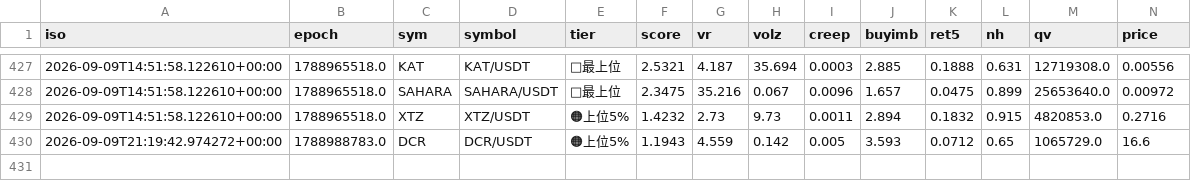
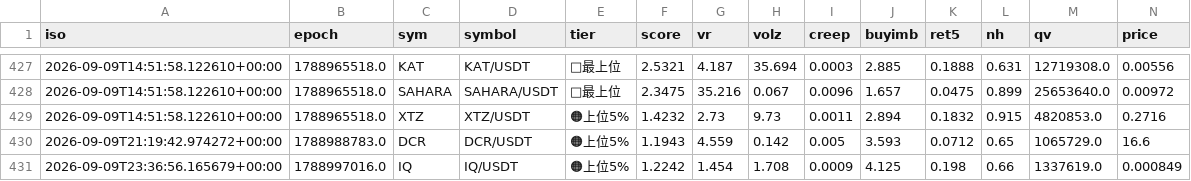
Before and after one commit to divisas072-ui/pump_scan.py, a CSV file: alerts_log.csv, drawn as a sheet; only a part is shown, gaps mark what is left out; rows hold the shown columns only; the diff names each change by its address in the sheet, - before the commit and + after, or states it on an @@ line.

```diff
--- a/alerts_log.csv
+++ b/alerts_log.csv
+row 431: 2026-09-09T23:36:56.165679+00:00 | 1788997016.0 | IQ | IQ/USDT | 🟠上位5% | 1.2242 | 1.454 | 1.708 | 0.0009 | 4.125 | 0.198 | 0.66 | 1337619.0 | 0.000849
```
Also changed, not shown: outcomes_log.csv, 2 other files.
